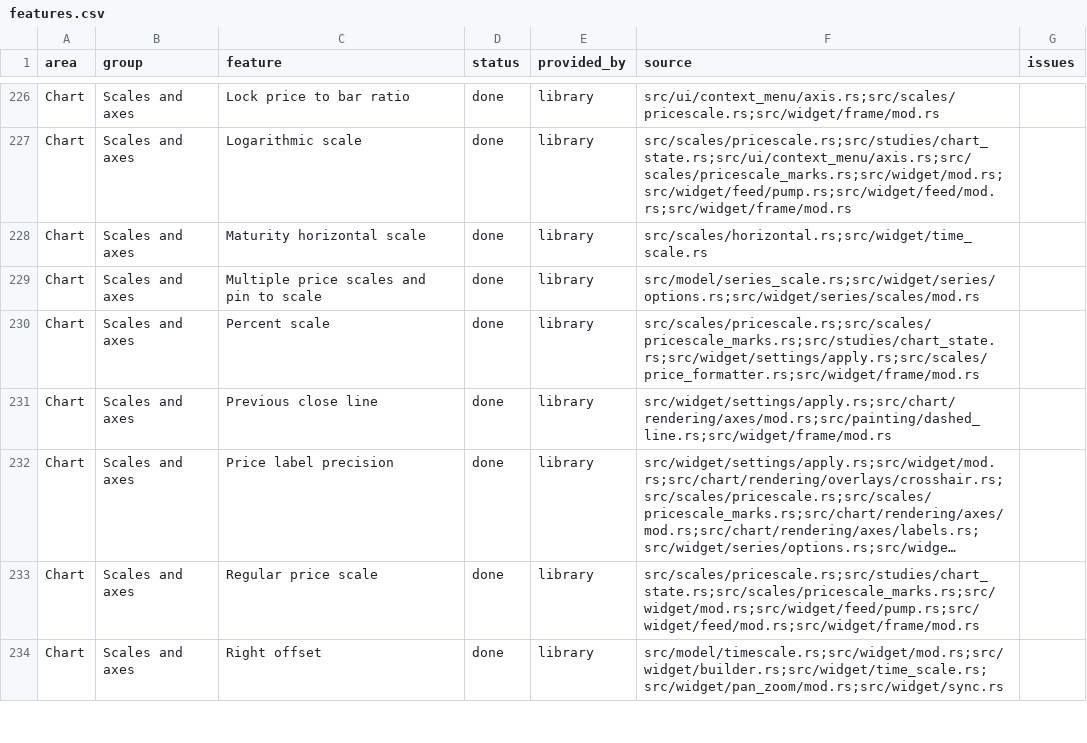
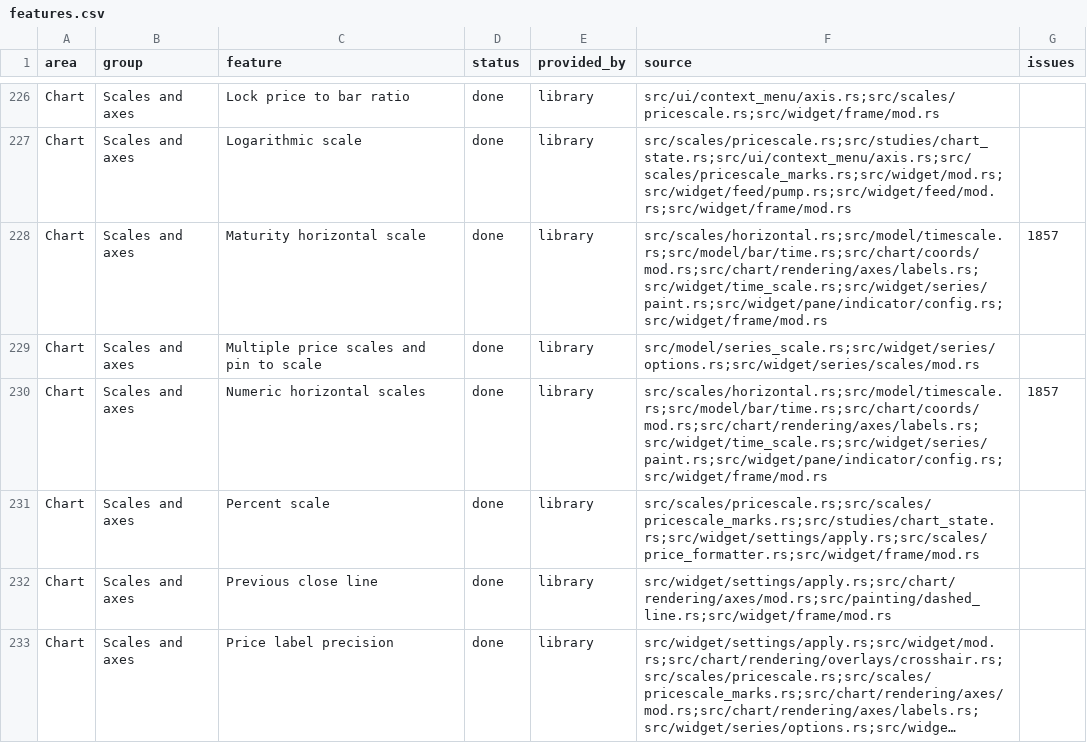
Before and after one commit to userFRM/egui-charts, a CSV file: docs/progress/features.csv, drawn as a sheet; only a part is shown, gaps mark what is left out; the shorter side is filled out with more unchanged rows; long unchanged cells end in ….

Commit message:
fix(scales)!: space numeric samples by key differences
Row slots made unequal strike and maturity gaps appear equal and required hosts to insert placeholder bars. Share proportional numeric positions across the time scale, render mappings, panes, axis marks, crosshairs, markers and host coordinate conversions while retaining ordinal time charts. Keep both whitespace edge steps consistent with key interpolation, and refresh positions when samples stream in.

Use actual maturities and irregular strikes in the numeric examples. Cover the affine gap ratios, off-sample curves, bounds, cursor labels, ticks, panes, markers, empty data and a single point in the coordinate regression, and update the progress rows and roadmap.

Migration: ChartMapping and IndicatorCoordParams literals add numeric_positions: None for ordinal spacing or clone the chart's positions for numeric alignment. Both types are Clone instead of Copy. Remove spacing-only placeholder rows from numeric data. Custom numeric scales implement HorizontalScale::is_numeric and receive tick layout spacing in points per key unit. Numeric bar spacing and scroll offsets use mean key gaps, or one key unit for a single sample.

Closes #1857

```diff
--- a/docs/progress/features.csv
+++ b/docs/progress/features.csv
@@ -227,4 +227,5 @@ Chart,Scales and axes,Lock price to bar ratio,done,library,src/ui/context_menu/a
 Chart,Scales and axes,Logarithmic scale,done,library,src/scales/pricescale.rs;src/studies/chart_state.rs;src/ui/context_menu/axis.rs;src/scales/pricescale_marks.rs;src/widget/mod.rs;src/widget/feed/pump.rs;src/widget/feed/mod.rs;src/widget/frame/mod.rs,
-Chart,Scales and axes,Maturity horizontal scale,done,library,src/scales/horizontal.rs;src/widget/time_scale.rs,
+Chart,Scales and axes,Maturity horizontal scale,done,library,src/scales/horizontal.rs;src/model/timescale.rs;src/model/bar/time.rs;src/chart/coords/mod.rs;src/chart/rendering/axes/labels.rs;src/widget/time_scale.rs;src/widget/series/paint.rs;src/widget/pane/indicator/config.rs;src/widget/frame/mod.rs,1857
 Chart,Scales and axes,Multiple price scales and pin to scale,done,library,src/model/series_scale.rs;src/widget/series/options.rs;src/widget/series/scales/mod.rs,
+Chart,Scales and axes,Numeric horizontal scales,done,library,src/scales/horizontal.rs;src/model/timescale.rs;src/model/bar/time.rs;src/chart/coords/mod.rs;src/chart/rendering/axes/labels.rs;src/widget/time_scale.rs;src/widget/series/paint.rs;src/widget/pane/indicator/config.rs;src/widget/frame/mod.rs,1857
 Chart,Scales and axes,Percent scale,done,library,src/scales/pricescale.rs;src/scales/pricescale_marks.rs;src/studies/chart_state.rs;src/widget/settings/apply.rs;src/scales/price_formatter.rs;src/widget/frame/mod.rs,
```
Also changed, not shown: 36 other files.
